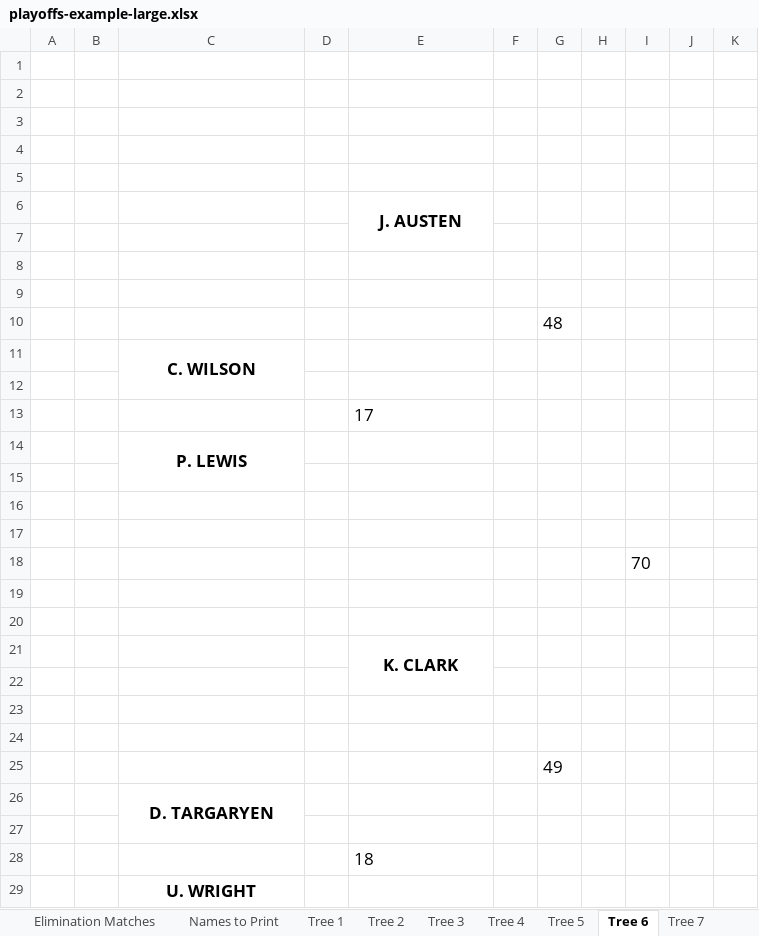
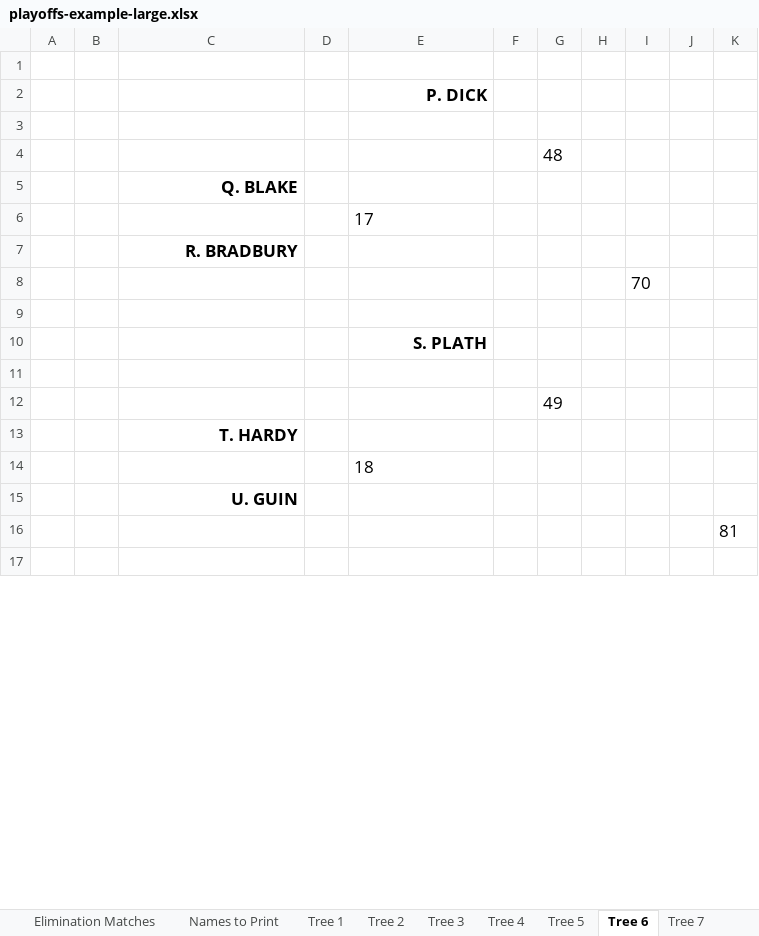
Before and after one commit to gitrgoliveira/bracket-creator, an Excel workbook: playoffs-example-large.xlsx, sheet Tree 6, drawn as a sheet; only a part is shown; the shorter side is filled out with more unchanged rows; values as stored, in another font and other column widths than the file's, no borders; removed rows and columns are numbered as before the commit, all else as after; the diff covers the shown part only; the diff names each change by its address in the sheet, - before the commit and + after, or states it on an @@ line.

Commit message:
make examples deterministic and update them with the new tree

```diff
--- a/playoffs-example-large.xlsx (sheet Tree 6)
+++ b/playoffs-example-large.xlsx (sheet Tree 6)
-row 2: (empty)
-row 3: (empty)
-row 4: (empty)
-row 5: (empty)
-E2: J. AUSTEN
+E2: P. DICK
-E2 alignment: center
+E2 alignment: right
-E6:E7 merged
-row 7: (empty)
-row 8: (empty)
-C5: C. WILSON
+C5: Q. BLAKE
-C5 alignment: center
+C5 alignment: right
-C11:C12 merged
-row 12: (empty)
-C7: P. LEWIS
+C7: R. BRADBURY
-C7 alignment: center
+C7 alignment: right
-C14:C15 merged
-row 15: (empty)
-row 16: (empty)
-row 17: (empty)
-row 20: (empty)
-E10: K. CLARK
+E10: S. PLATH
-E10 alignment: center
+E10 alignment: right
-E21:E22 merged
-row 22: (empty)
-row 23: (empty)
-C13: D. TARGARYEN
+C13: T. HARDY
-C13 alignment: center
+C13 alignment: right
-C26:C27 merged
-row 27: (empty)
-C15: U. WRIGHT
+C15: U. GUIN
-C15 alignment: center
+C15 alignment: right
-C29:C30 merged
```
Also changed, not shown: 15 removed rows, 6 edited cells, cell formats and merged cells elsewhere in this sheet, sheet data, sheet Tree 4, sheet Tree 8, sheet Tree 1, sheet Tree 2, sheet Tree 3, 3 more sheets, playoffs-example-medium.xlsx, playoffs-example-small.xlsx, 4 other files.
